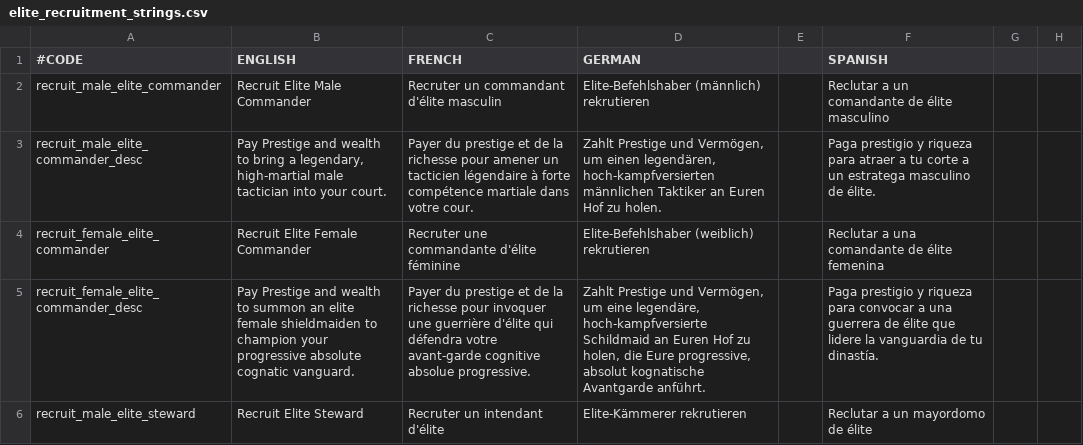
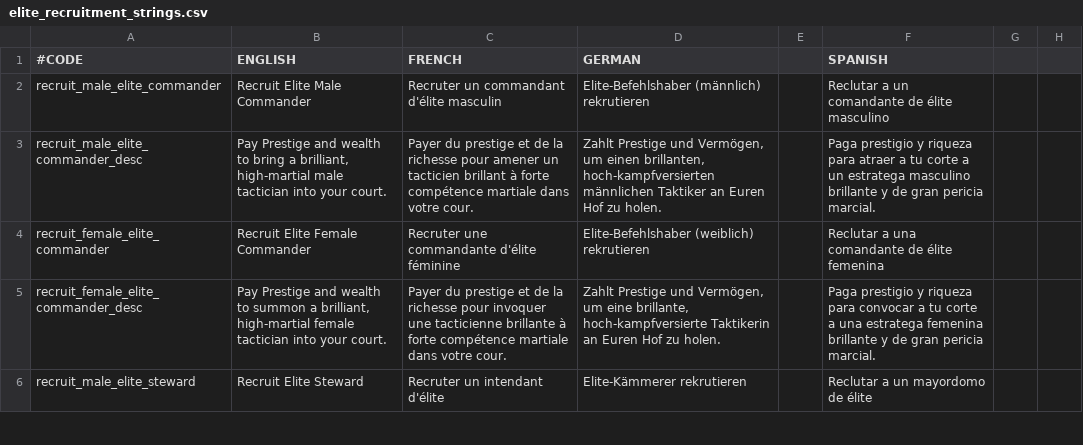
Before and after one commit to imposterzed/EliteRecruitment, a CSV file: EliteRecruitment/localisation/elite_recruitment_strings.csv, drawn as a sheet; only a part is shown; the diff covers the shown part only; the diff names each change by its address in the sheet, - before the commit and + after, or states it on an @@ line.

```diff
--- a/EliteRecruitment/localisation/elite_recruitment_strings.csv
+++ b/EliteRecruitment/localisation/elite_recruitment_strings.csv
-B3 (ENGLISH): …bring a legendary, high-martial male…
+B3 (ENGLISH): …bring a brilliant, high-martial male…
-C3 (FRENCH): …un tacticien légendaire à forte…
+C3 (FRENCH): …un tacticien brillant à forte…
-D3 (GERMAN): …um einen legendären, hoch-kampfversierten männlichen…
+D3 (GERMAN): …um einen brillanten, hoch-kampfversierten männlichen…
-F3 (SPANISH): …estratega masculino de élite.
+F3 (SPANISH): …estratega masculino brillante y de gran pericia marcial.
-B5 (ENGLISH): …to summon an elite female shieldmaiden to champion your progressive absolute cognatic vanguard.
+B5 (ENGLISH): …to summon a brilliant, high-martial female tactician into your court.
-C5 (FRENCH): …invoquer une guerrière d'élite qui défendra votre avant-garde cognitive absolue progressive.
+C5 (FRENCH): …invoquer une tacticienne brillante à forte compétence martiale dans votre cour.
-D5 (GERMAN): …um eine legendäre, hoch-kampfversierte Schildmaid an Euren Hof zu holen, die Eure progressive, absolut kognatische Avantgarde anführt.
+D5 (GERMAN): …um eine brillante, hoch-kampfversierte Taktikerin an Euren Hof zu holen.
-F5 (SPANISH): …convocar a una guerrera de élite que lidere la vanguardia de tu dinastía.
+F5 (SPANISH): …convocar a tu corte a una estratega femenina brillante y de gran pericia marcial.
```
Also changed, not shown: 16 edited cells elsewhere in this file, EliteRecruitment/localisation/elite_recruitment_rules.csv, 6 other files.
